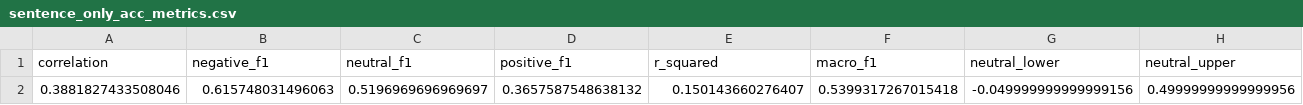
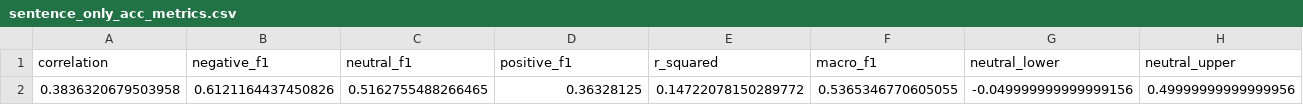
Before and after one commit to OliverZWang/CovidNewSentiment, a CSV file: results/sentence_only_acc_metrics.csv, drawn as a sheet.

Commit message:
update score and result

```diff
--- a/results/sentence_only_acc_metrics.csv
+++ b/results/sentence_only_acc_metrics.csv
@@ -1,2 +1,2 @@
 correlation,negative_f1,neutral_f1,positive_f1,r_squared,macro_f1,neutral_lower,neutral_upper
-0.3881827433508046,0.615748031496063,0.5196969696969697,0.3657587548638132,0.150143660276407,0.5399317267015418,-0.049999999999999156,0.49999999999999956
+0.3836320679503958,0.6121164437450826,0.5162755488266465,0.36328125,0.14722078150289772,0.5365346770605055,-0.049999999999999156,0.49999999999999956
```
Also changed, not shown: 1 other file.
